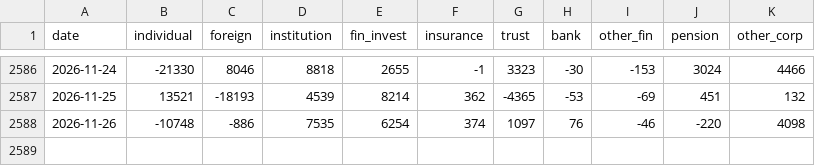
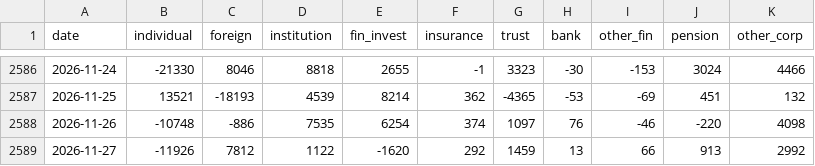
Before and after one commit to anextone/kospi-signal-data, a CSV file: data/flows.csv, drawn as a sheet; only a part is shown, gaps mark what is left out.

```diff
--- a/data/flows.csv
+++ b/data/flows.csv
@@ -2588 +2588,2 @@ date,individual,foreign,institution,fin_invest,insurance,trust,bank,other_fin,pe
 2026-11-26,-10748,-886,7535,6254,374,1097,76,-46,-220,4098
+2026-11-27,-11926,7812,1122,-1620,292,1459,13,66,913,2992
```
Also changed, not shown: data/kospi_index.csv, data/lev_etf.csv, 1 other file.
